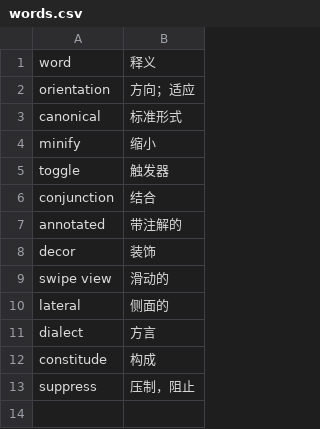
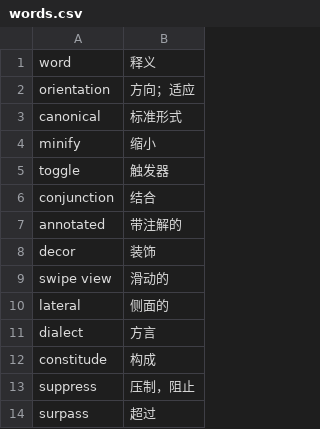
Before and after one commit to lightyears1998/a-gzhu-coder, a CSV file: note/words.csv, drawn as a sheet.

Commit message:
今日份的新生词

```diff
--- a/note/words.csv
+++ b/note/words.csv
@@ -13 +13,2 @@ constitude, 构成
 suppress, 压制，阻止
+surpass, 超过
```
